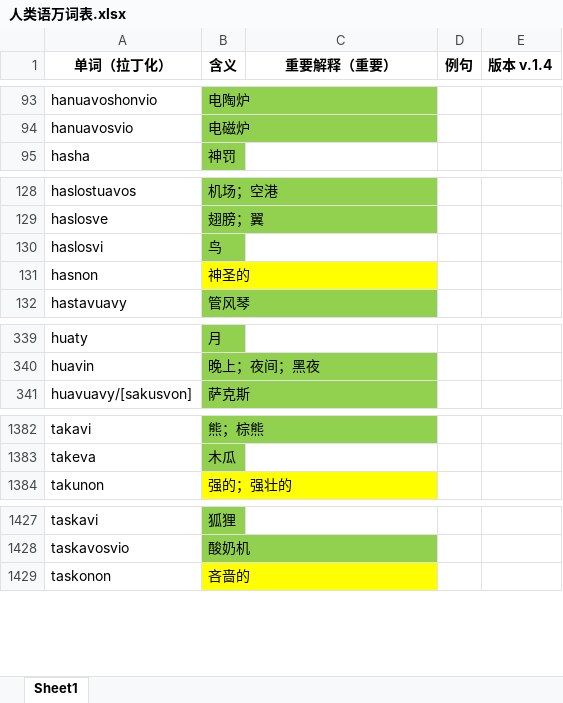
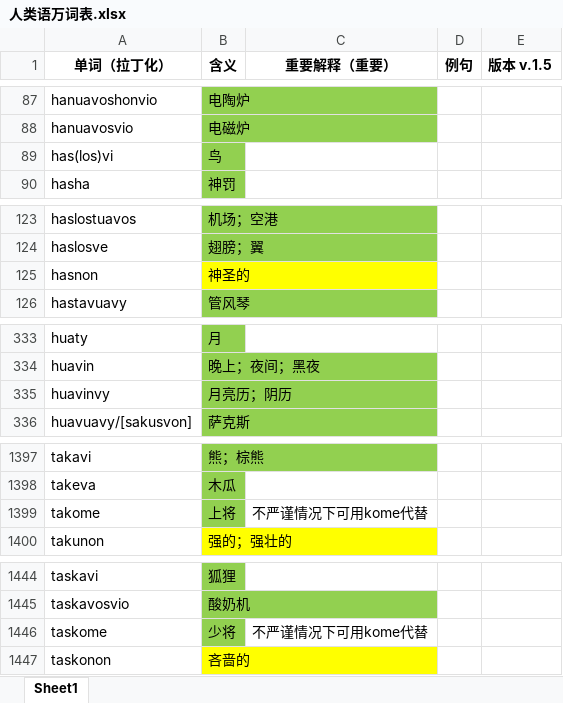
Before and after one commit to Valois-Kuai/vaslanvio, an Excel workbook: file/人类语万词表.xlsx, sheet Sheet1, drawn as a sheet; only a part is shown, gaps mark what is left out; values as stored, in another font and other column widths than the file's, no borders; removed rows and columns are numbered as before the commit, all else as after; the diff covers the shown part only; the diff names each change by its address in the sheet, - before the commit and + after, or states it on an @@ line.

```diff
--- a/file/人类语万词表.xlsx (sheet Sheet1)
+++ b/file/人类语万词表.xlsx (sheet Sheet1)
-E1: 版本 v.1.4
+E1: 版本 v.1.5
+row 89: has(los)vi | 鸟
-row 130: haslosvi | 鸟
+row 335: huavinvy | 月亮历；阴历
+row 1399: takome | 上将 | 不严谨情况下可用kome代替
+row 1446: taskome | 少将 | 不严谨情况下可用kome代替
```
Also changed, not shown: 22 added rows, 6 removed rows and 8 edited cells elsewhere in this sheet.
